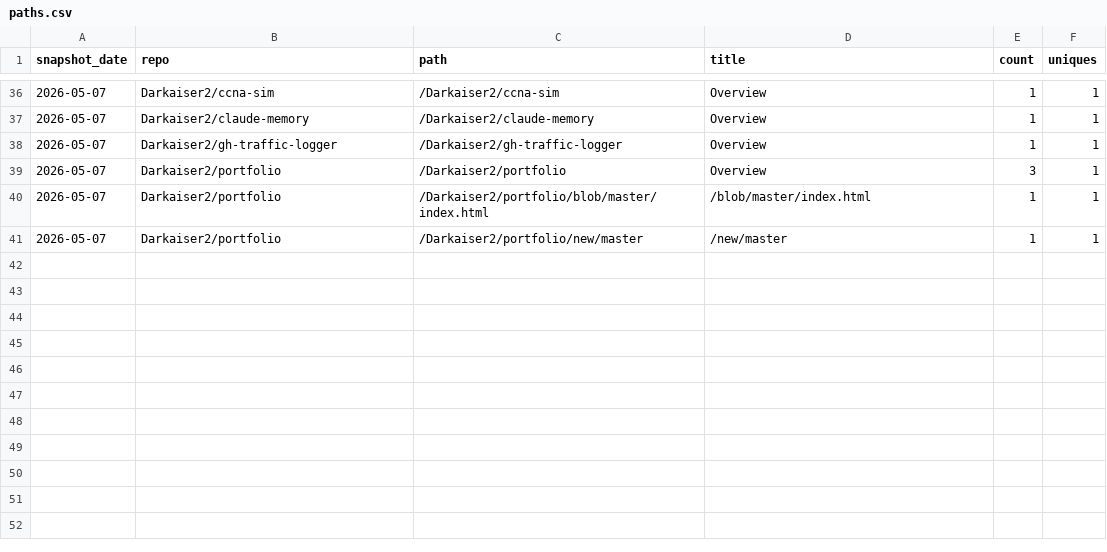
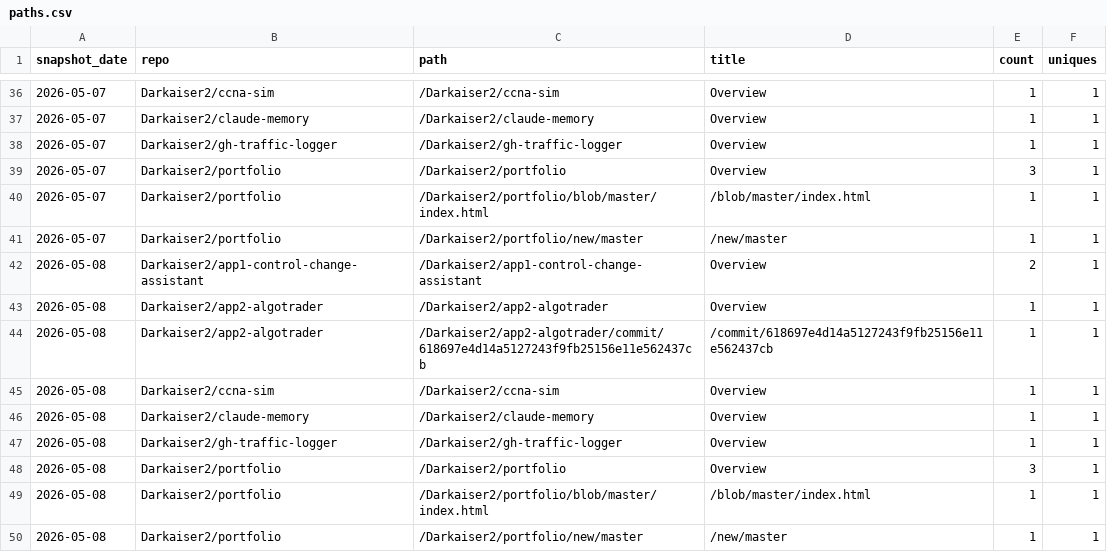
Before and after one commit to Darkaiser2/gh-traffic-logger, a CSV file: data/paths.csv, drawn as a sheet; only a part is shown, gaps mark what is left out; the diff names each change by its address in the sheet, - before the commit and + after, or states it on an @@ line.

```diff
--- a/data/paths.csv
+++ b/data/paths.csv
+row 42: 2026-05-08 | Darkaiser2/app1-control-change-assistant | /Darkaiser2/app1-control-change-assistant | Overview | 2 | 1
+row 43: 2026-05-08 | Darkaiser2/app2-algotrader | /Darkaiser2/app2-algotrader | Overview | 1 | 1
+row 44: 2026-05-08 | Darkaiser2/app2-algotrader | /Darkaiser2/app2-algotrader/commit/618697e4d14a5127243f9fb25156e11e562437cb | /commit/618697e4d14a5127243f9fb25156e11e562437cb | 1 | 1
+row 45: 2026-05-08 | Darkaiser2/ccna-sim | /Darkaiser2/ccna-sim | Overview | 1 | 1
+row 46: 2026-05-08 | Darkaiser2/claude-memory | /Darkaiser2/claude-memory | Overview | 1 | 1
+row 47: 2026-05-08 | Darkaiser2/gh-traffic-logger | /Darkaiser2/gh-traffic-logger | Overview | 1 | 1
+row 48: 2026-05-08 | Darkaiser2/portfolio | /Darkaiser2/portfolio | Overview | 3 | 1
+row 49: 2026-05-08 | Darkaiser2/portfolio | /Darkaiser2/portfolio/blob/master/index.html | /blob/master/index.html | 1 | 1
+row 50: 2026-05-08 | Darkaiser2/portfolio | /Darkaiser2/portfolio/new/master | /new/master | 1 | 1
```
Also changed, not shown: data/clones.csv, data/referrers.csv, 1 other file.
